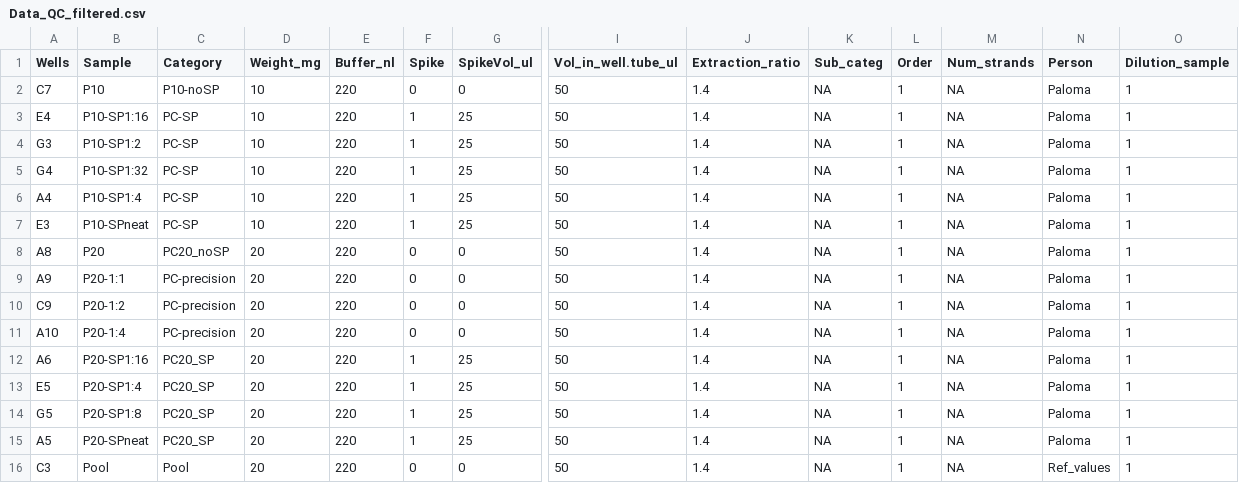
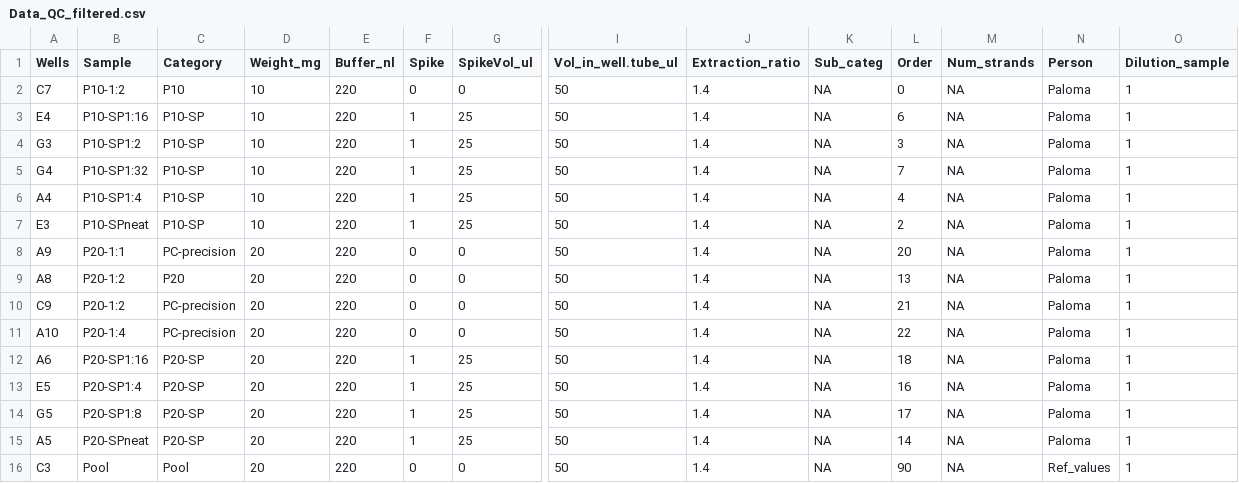
Before and after one commit to PalomaContreras25/HairCort-Evaluation-Nist2020, a CSV file: data/Test9/Data_QC_filtered.csv, drawn as a sheet; only a part is shown, gaps mark what is left out; removed rows and columns are numbered as before the commit, all else as after; rows hold the shown columns only; the diff names each change by its address in the sheet, - before the commit and + after, or states it on an @@ line.

```diff
--- a/data/Test9/Data_QC_filtered.csv
+++ b/data/Test9/Data_QC_filtered.csv
-B2 (Sample): P10
+B2 (Sample): P10-1:2
-C2 (Category): P10-noSP
+C2 (Category): P10
-L2 (Order): 1
+L2 (Order): 0
-C3:C7 (Category): PC-SP
+C3:C7 (Category): P10-SP
-L3 (Order): 1
+L3 (Order): 6
-L4 (Order): 1
+L4 (Order): 3
-L5 (Order): 1
+L5 (Order): 7
-L6 (Order): 1
+L6 (Order): 4
-L7 (Order): 1
+L7 (Order): 2
-row 8: A8 | P20 | PC20_noSP | 20 | 220 | 0 | 0 | 50 | 1.4 | NA | 1 | NA | Paloma | 1
-L8 (Order): 1
+L8 (Order): 20
+row 9: A8 | P20-1:2 | P20 | 20 | 220 | 0 | 0 | 50 | 1.4 | NA | 13 | NA | Paloma | 1
-L10 (Order): 1
+L10 (Order): 21
-L11 (Order): 1
+L11 (Order): 22
-C12:C15 (Category): PC20_SP
+C12:C15 (Category): P20-SP
-L12 (Order): 1
+L12 (Order): 18
-L13 (Order): 1
+L13 (Order): 16
-L14 (Order): 1
+L14 (Order): 17
-L15 (Order): 1
+L15 (Order): 14
-L16 (Order): 1
+L16 (Order): 90
```
Also changed, not shown: data/Test9/Data_QC_flagged.csv, data/Test9/failed_samples.csv, 8 other files.
